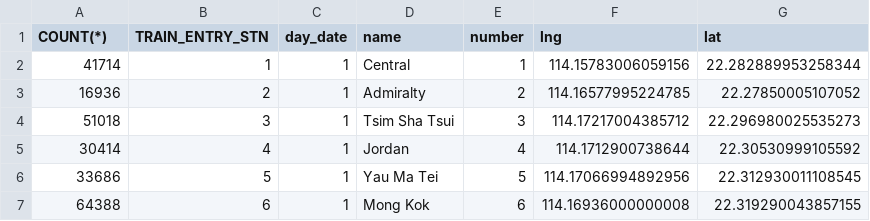
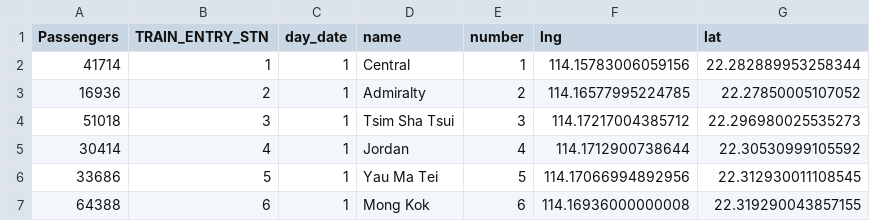
Before and after one commit to MarcoBrian/csvfiles, a CSV file: febstationdensity_day1.csv, drawn as a sheet; only a part is shown.

Commit message:
Update febstationdensity_day1.csv

```diff
--- a/febstationdensity_day1.csv
+++ b/febstationdensity_day1.csv
@@ -1,2 +1,2 @@
-COUNT(*),TRAIN_ENTRY_STN,day_date,name,number,lng,lat
+Passengers,TRAIN_ENTRY_STN,day_date,name,number,lng,lat
 41714,1,1,Central,1,114.15783006059156,22.282889953258344
```
